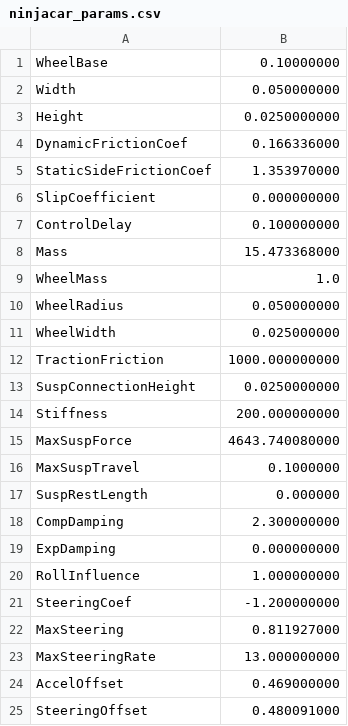
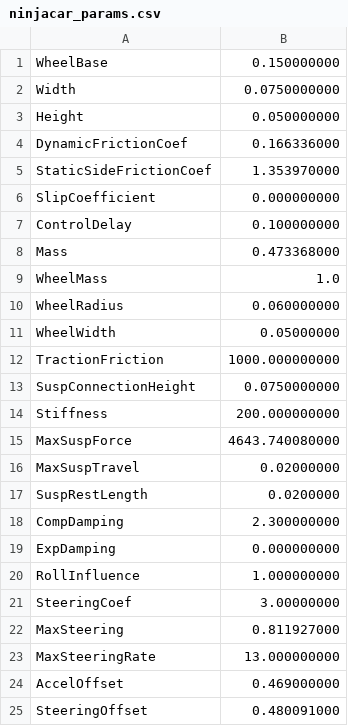
Before and after one commit to arpg/MochaGui, a CSV file: ninjacar_params.csv, drawn as a sheet; only a part is shown.

```diff
--- a/ninjacar_params.csv
+++ b/ninjacar_params.csv
@@ -1,4 +1,4 @@
-WheelBase,0.10000000
-Width,0.050000000
-Height,0.0250000000
+WheelBase,0.150000000
+Width,0.0750000000
+Height,0.050000000
 DynamicFrictionCoef,0.166336000
@@ -7,12 +7,12 @@ SlipCoefficient,0.000000000
 ControlDelay,0.100000000
-Mass,15.473368000
+Mass,0.473368000
 WheelMass,1.0
-WheelRadius,0.050000000
-WheelWidth,0.025000000
+WheelRadius,0.060000000
+WheelWidth,0.05000000
 TractionFriction,1000.000000000
-SuspConnectionHeight,0.0250000000
+SuspConnectionHeight,0.0750000000
 Stiffness,200.000000000
 MaxSuspForce,4643.740080000
-MaxSuspTravel,0.1000000
-SuspRestLength,0.000000
+MaxSuspTravel,0.02000000
+SuspRestLength,0.0200000
 CompDamping,2.300000000
@@ -20,3 +20,3 @@ ExpDamping,0.000000000
 RollInfluence,1.000000000
-SteeringCoef,-1.200000000
+SteeringCoef,3.00000000
 MaxSteering,0.811927000
```
Also changed, not shown: 14 other files.
